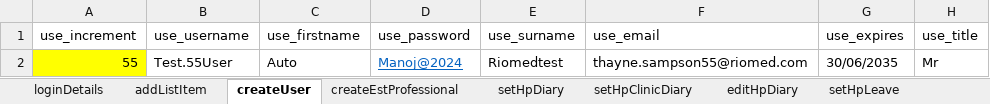
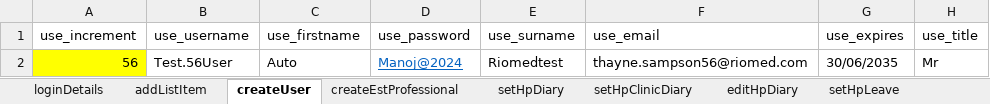
Before and after one commit to manojvyavahare27/ReleaseC4Automation, an Excel workbook: ExcelFiles/UserDomain.xlsx, sheet createUser, drawn as a sheet; only a part is shown; values as stored, in another font and other column widths than the file's, no borders; the diff names each change by its address in the sheet, - before the commit and + after, or states it on an @@ line.

Commit message:
Push excel

```diff
--- a/ExcelFiles/UserDomain.xlsx (sheet createUser)
+++ b/ExcelFiles/UserDomain.xlsx (sheet createUser)
-A2 (use_increment): 55
+A2 (use_increment): 56
-B2 (use_username): Test.55User
+B2 (use_username): Test.56User
-F2 (use_email): thayne.sampson55@riomed.com
+F2 (use_email): thayne.sampson56@riomed.com
```
Also changed, not shown: sheet addListItem, ExcelFiles/AppointmentDomain.xlsx, ExcelFiles/PatientDomain.xlsx, 15 other files.
